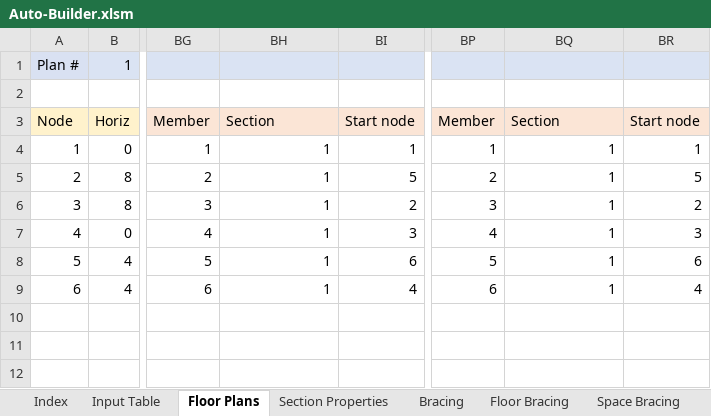
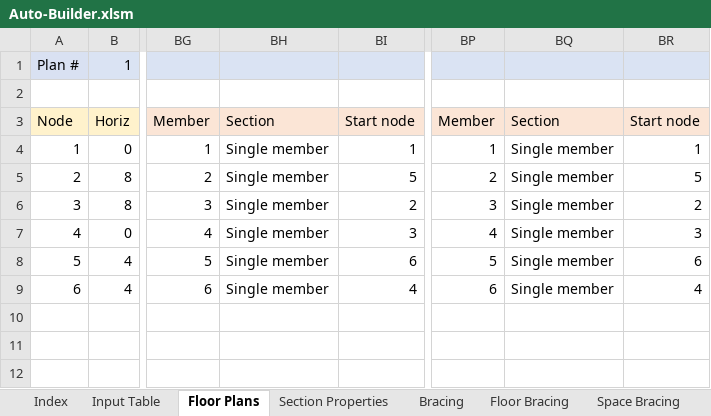
Before and after one commit to shirleyzhang2/Autobuilder-2.0, an Excel workbook: Auto-Builder.xlsm, sheet Floor Plans, drawn as a sheet; only a part is shown, gaps mark what is left out; values as stored, in another font and other column widths than the file's, no borders; the diff names each change by its address in the sheet, - before the commit and + after, or states it on an @@ line.

Commit message:
Fixed weight assignment to match competition rules
Weights now allowed on floor bracing. Also added some commented out code to test intersecing members. The SAP2000 function for intersecting members is too time consuming.

```diff
--- a/Auto-Builder.xlsm (sheet Floor Plans)
+++ b/Auto-Builder.xlsm (sheet Floor Plans)
-BH4:BH9: 1
+BH4:BH9: Single member
-BQ4:BQ9: 1
+BQ4:BQ9: Single member
```
Also changed, not shown: sheet Bracing, sheet Floor Bracing, sheet Space Bracing, sheet Index, 3 other files.
